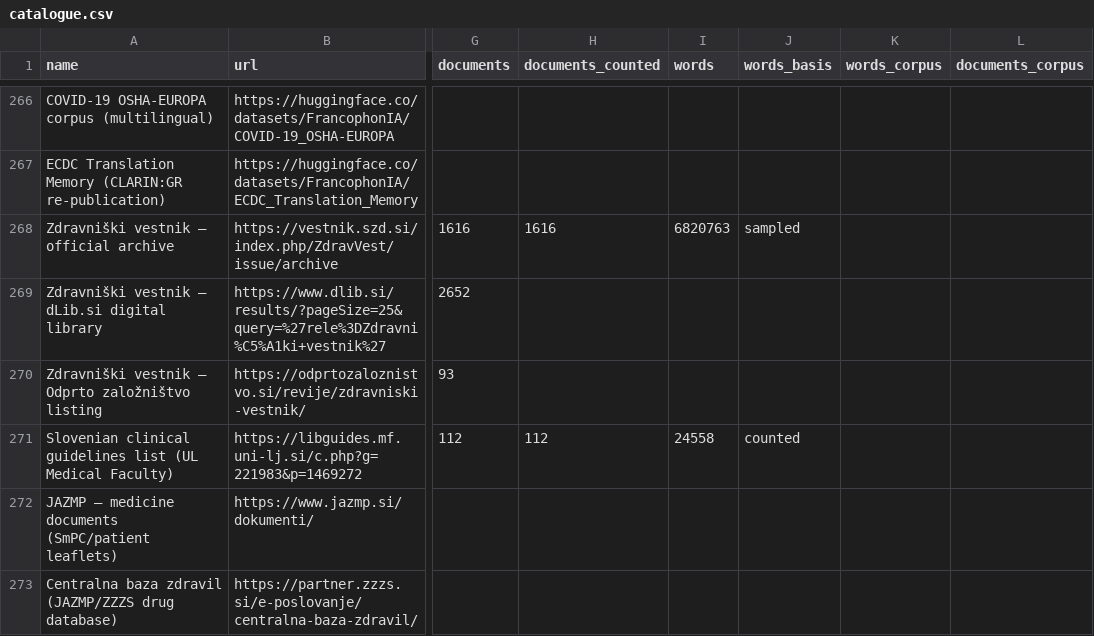
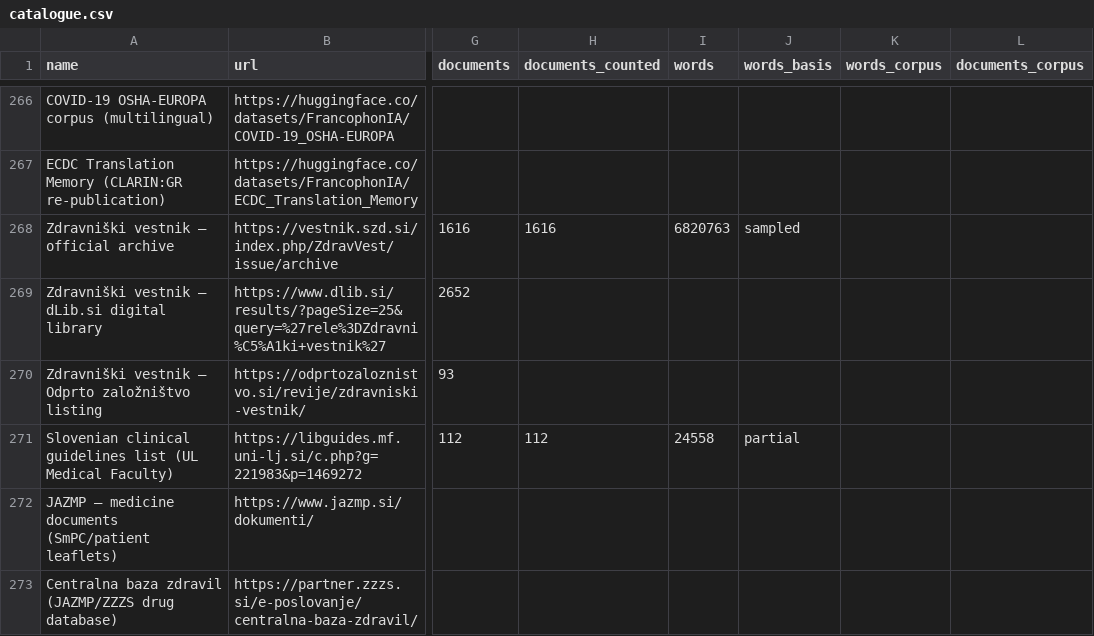
Before and after one commit to eriknovak/SLM4IE, a CSV file: experiments/data/data-landscape-slovenian/tables/catalogue.csv, drawn as a sheet; only a part is shown, gaps mark what is left out; the diff names each change by its address in the sheet, - before the commit and + after, or states it on an @@ line.

Commit message:
fix(data-landscape): back the prediction clauses with their own table
- supply-by-clause.csv totals native rows outside the registry per
  prediction domain, each row counted once, so H1-H4 read off a table
- the sizing pass's partial basis is kept as partial, not counted
- dataset-survey-rows-statistics.csv records rows per source family
- test docstrings; pypdf dependency comment

```diff
--- a/experiments/data/data-landscape-slovenian/tables/catalogue.csv
+++ b/experiments/data/data-landscape-slovenian/tables/catalogue.csv
-J271 (words_basis): counted
+J271 (words_basis): partial
```
Also changed, not shown: 5 other files.
